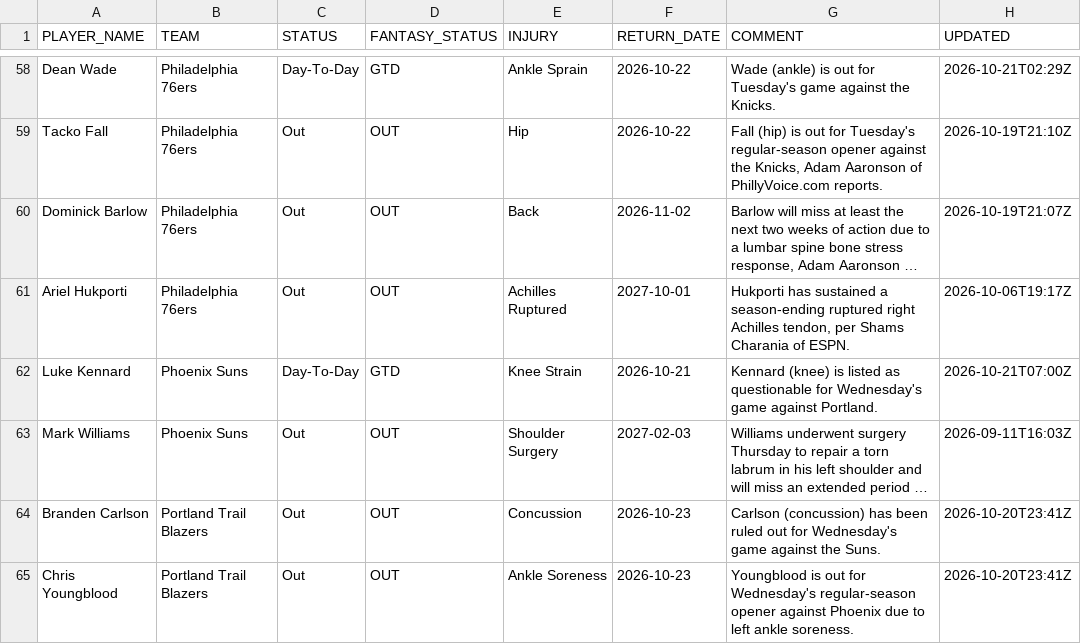
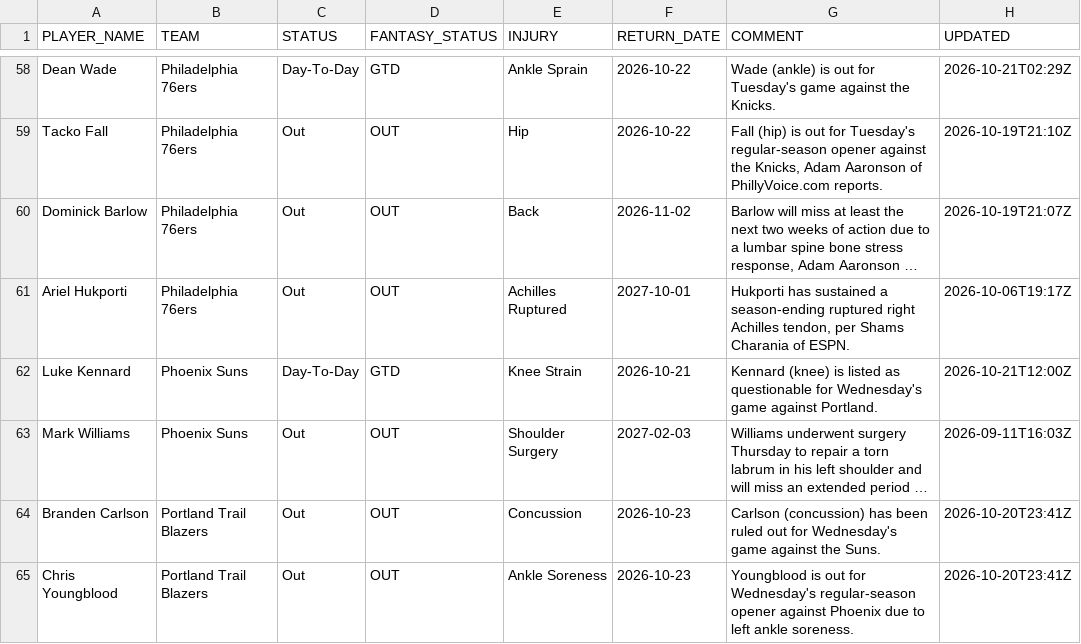
Before and after one commit to RoiGreen/dagger, a CSV file: nba_2026_27/injuries.csv, drawn as a sheet; only a part is shown, gaps mark what is left out; long unchanged cells end in …; the diff names each change by its address in the sheet, - before the commit and + after, or states it on an @@ line.

```diff
--- a/nba_2026_27/injuries.csv
+++ b/nba_2026_27/injuries.csv
-H62 (UPDATED): 2026-10-21T07:00Z
+H62 (UPDATED): 2026-10-21T12:00Z
```
Also changed, not shown: 3 other files.
